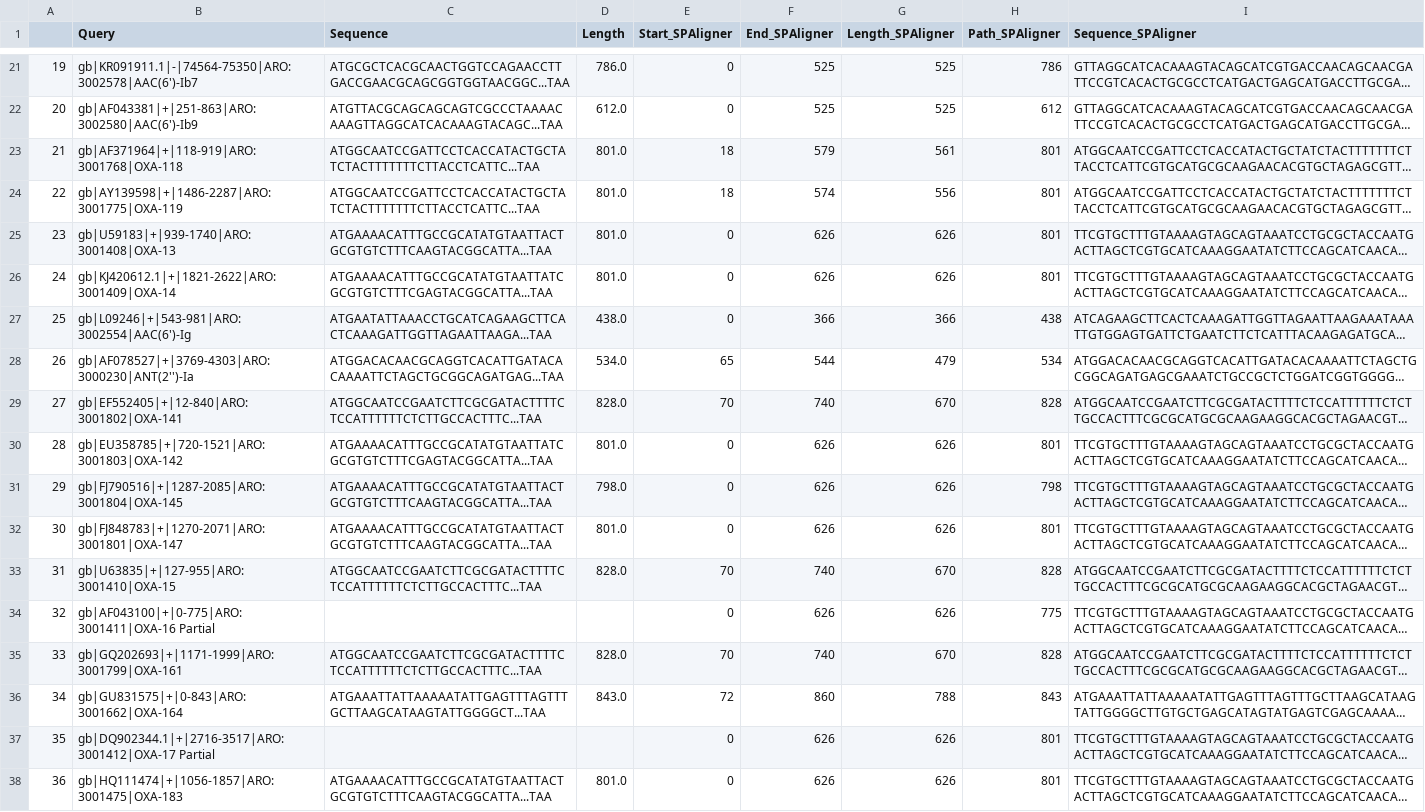
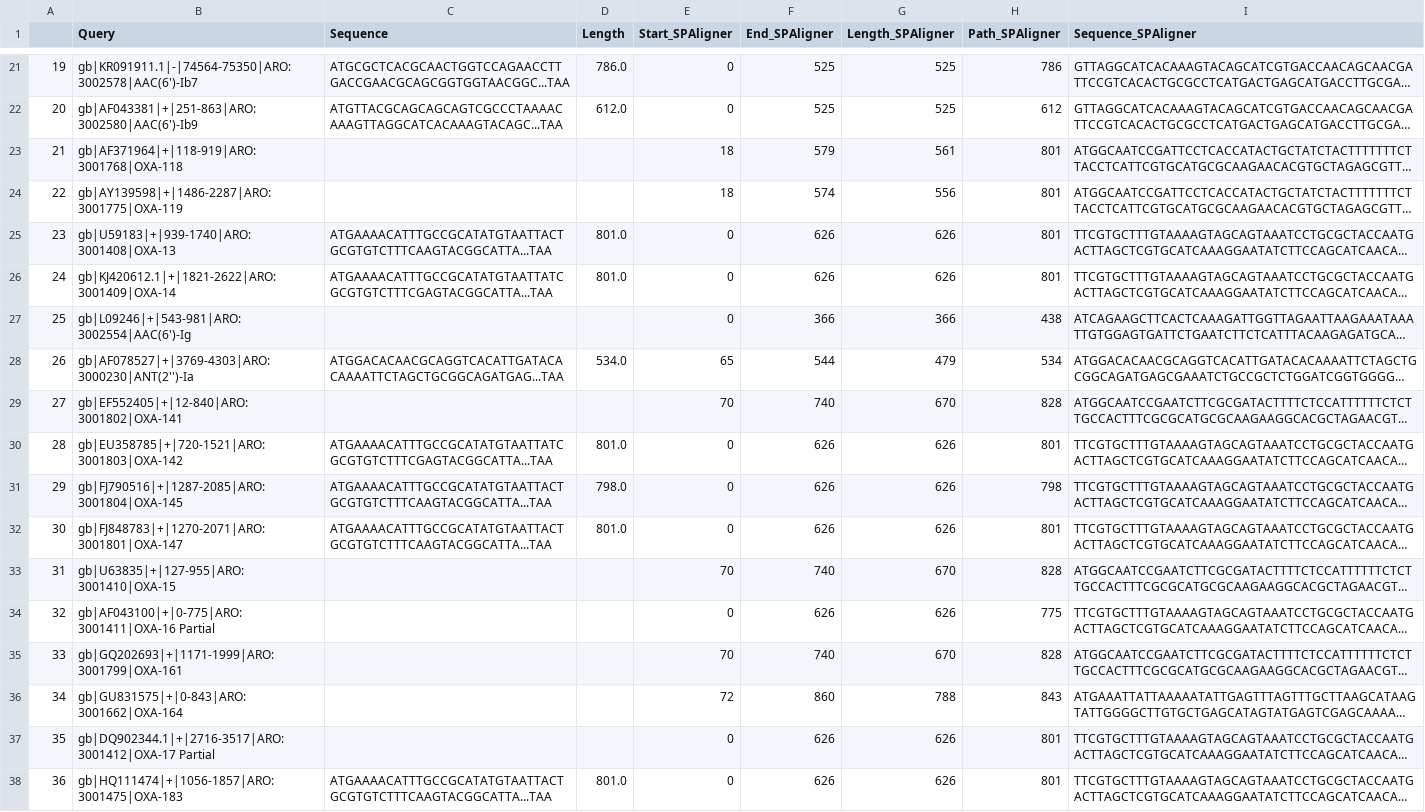
Before and after one commit to Yusreen/Thesis, a TSV file: Results and findings/TestSPAligner.tsv, drawn as a sheet; only a part is shown, gaps mark what is left out; long unchanged cells end in …; the diff covers the shown part only; the diff names each change by its address in the sheet, - before the commit and + after, or states it on an @@ line.

```diff
--- a/Results and findings/TestSPAligner.tsv
+++ b/Results and findings/TestSPAligner.tsv
-C23:C24 (Sequence): ATGGCAATCCGATTCCTCACCATACTGCTATCTACTTTTTTTCTTACCTCATTC...TAA
+C23:C24 (Sequence): (empty)
-D23:D24 (Length): 801.0
+D23:D24 (Length): (empty)
-C27 (Sequence): ATGAATATTAAACCTGCATCAGAAGCTTCACTCAAAGATTGGTTAGAATTAAGA...TAA
+C27 (Sequence): (empty)
-D27 (Length): 438.0
+D27 (Length): (empty)
-C29 (Sequence): ATGGCAATCCGAATCTTCGCGATACTTTTCTCCATTTTTTCTCTTGCCACTTTC...TAA
+C29 (Sequence): (empty)
-D29 (Length): 828.0
+D29 (Length): (empty)
-C33 (Sequence): ATGGCAATCCGAATCTTCGCGATACTTTTCTCCATTTTTTCTCTTGCCACTTTC...TAA
+C33 (Sequence): (empty)
-D33 (Length): 828.0
+D33 (Length): (empty)
-C35 (Sequence): ATGGCAATCCGAATCTTCGCGATACTTTTCTCCATTTTTTCTCTTGCCACTTTC...TAA
+C35 (Sequence): (empty)
-D35 (Length): 828.0
+D35 (Length): (empty)
-C36 (Sequence): ATGAAATTATTAAAAATATTGAGTTTAGTTTGCTTAAGCATAAGTATTGGGGCT...TAA
+C36 (Sequence): (empty)
-D36 (Length): 843.0
+D36 (Length): (empty)
```
Also changed, not shown: 154 edited cells elsewhere in this file, 25 other files.
